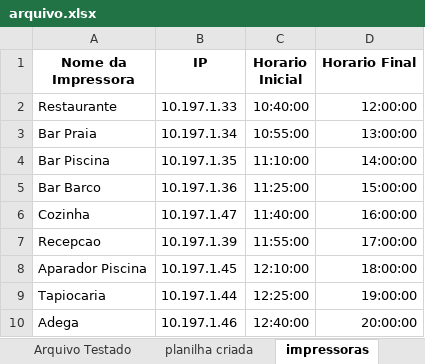
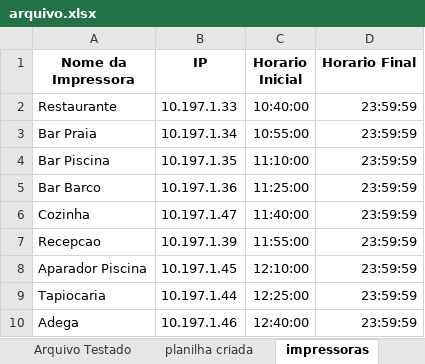
Before and after one commit to cauaosp/magna, an Excel workbook: arquivo.xlsx, sheet impressoras, drawn as a sheet; values as stored, in another font and other column widths than the file's, no borders; the diff names each change by its address in the sheet, - before the commit and + after, or states it on an @@ line.

```diff
--- a/arquivo.xlsx (sheet impressoras)
+++ b/arquivo.xlsx (sheet impressoras)
-D2 (Horario Final): 12:00:00
+D2 (Horario Final): 23:59:59
-D3 (Horario Final): 13:00:00
+D3 (Horario Final): 23:59:59
-D4 (Horario Final): 14:00:00
+D4 (Horario Final): 23:59:59
-D5 (Horario Final): 15:00:00
+D5 (Horario Final): 23:59:59
-D6 (Horario Final): 16:00:00
+D6 (Horario Final): 23:59:59
-D7 (Horario Final): 17:00:00
+D7 (Horario Final): 23:59:59
-D8 (Horario Final): 18:00:00
+D8 (Horario Final): 23:59:59
-D9 (Horario Final): 19:00:00
+D9 (Horario Final): 23:59:59
-D10 (Horario Final): 20:00:00
+D10 (Horario Final): 23:59:59
```
Also changed, not shown: 1 other file.
